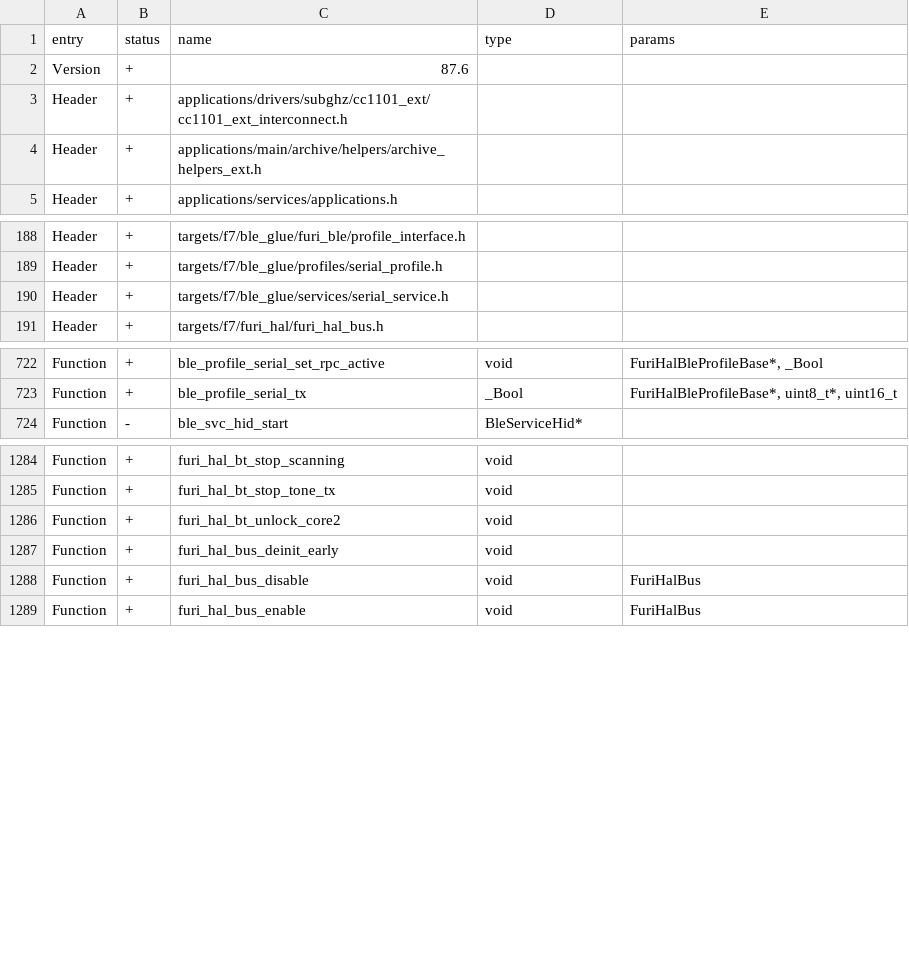
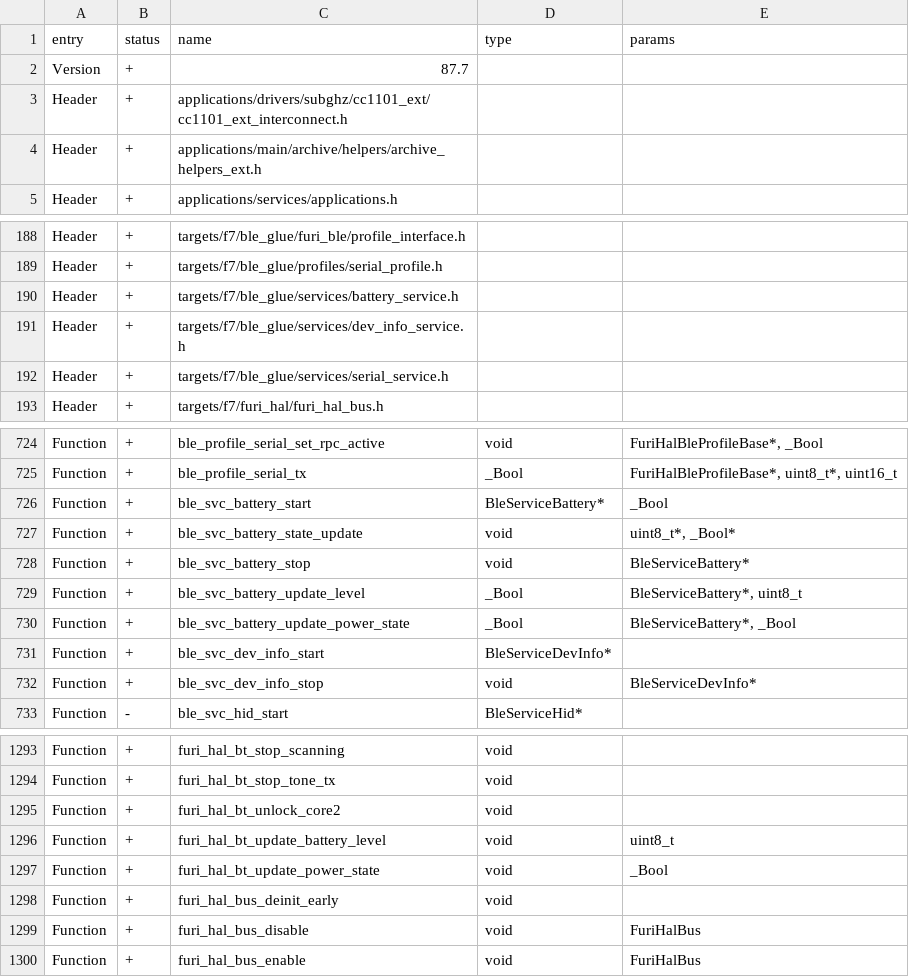
Before and after one commit to KaraZajac/Moon-Firmware, a CSV file: targets/f7/api_symbols.csv, drawn as a sheet; only a part is shown, gaps mark what is left out.

```diff
--- a/targets/f7/api_symbols.csv
+++ b/targets/f7/api_symbols.csv
@@ -1,3 +1,3 @@
 entry,status,name,type,params
-Version,+,87.6,,
+Version,+,87.7,,
 Header,+,applications/drivers/subghz/cc1101_ext/cc1101_ext_interconnect.h,,
@@ -189,2 +189,4 @@ Header,+,targets/f7/ble_glue/furi_ble/profile_interface.h,,
 Header,+,targets/f7/ble_glue/profiles/serial_profile.h,,
+Header,+,targets/f7/ble_glue/services/battery_service.h,,
+Header,+,targets/f7/ble_glue/services/dev_info_service.h,,
 Header,+,targets/f7/ble_glue/services/serial_service.h,,
@@ -723,2 +725,9 @@ Function,+,ble_profile_serial_set_rpc_active,void,"FuriHalBleProfileBase*, _Bool
 Function,+,ble_profile_serial_tx,_Bool,"FuriHalBleProfileBase*, uint8_t*, uint16_t"
+Function,+,ble_svc_battery_start,BleServiceBattery*,_Bool
+Function,+,ble_svc_battery_state_update,void,"uint8_t*, _Bool*"
+Function,+,ble_svc_battery_stop,void,BleServiceBattery*
+Function,+,ble_svc_battery_update_level,_Bool,"BleServiceBattery*, uint8_t"
+Function,+,ble_svc_battery_update_power_state,_Bool,"BleServiceBattery*, _Bool"
+Function,+,ble_svc_dev_info_start,BleServiceDevInfo*,
+Function,+,ble_svc_dev_info_stop,void,BleServiceDevInfo*
 Function,-,ble_svc_hid_start,BleServiceHid*,
@@ -1286,2 +1295,4 @@ Function,+,furi_hal_bt_stop_tone_tx,void,
 Function,+,furi_hal_bt_unlock_core2,void,
+Function,+,furi_hal_bt_update_battery_level,void,uint8_t
+Function,+,furi_hal_bt_update_power_state,void,_Bool
 Function,+,furi_hal_bus_deinit_early,void,
```
Also changed, not shown: targets/f18/api_symbols.csv, 11 other files.
